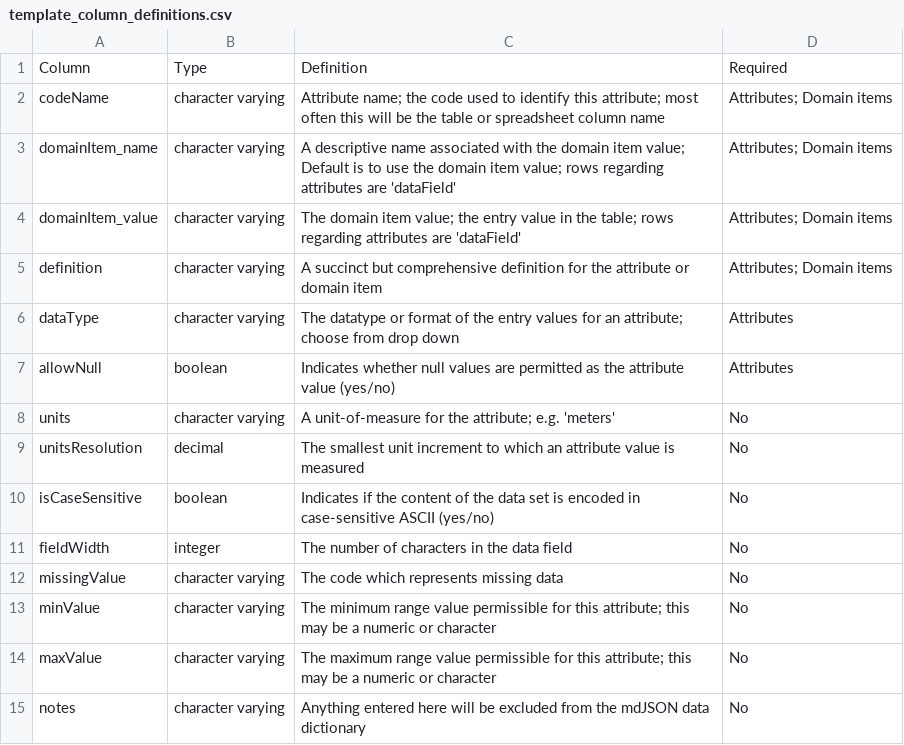
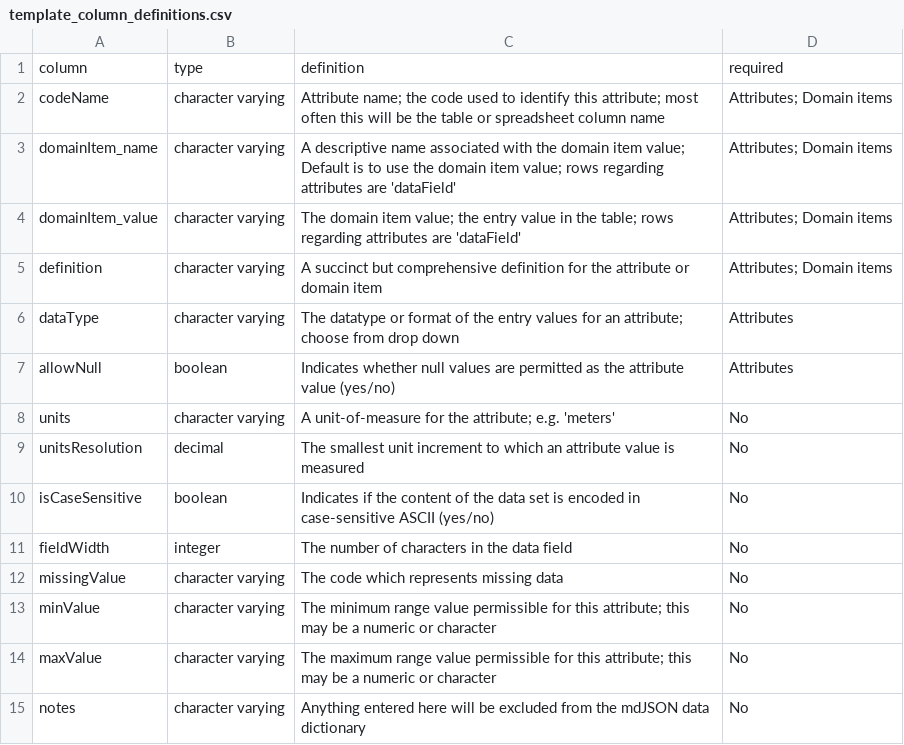
Before and after one commit to hdvincelette/mdJSONdictio, a CSV file: inst/extdata/template_column_definitions.csv, drawn as a sheet; removed rows and columns are numbered as before the commit, all else as after; the diff names each change by its address in the sheet, - before the commit and + after, or states it on an @@ line.

Commit message:
Update template_column_definitions.csv

```diff
--- a/inst/extdata/template_column_definitions.csv
+++ b/inst/extdata/template_column_definitions.csv
-row 1: Column | Type | Definition | Required
+row 1: column | type | definition | required
```
